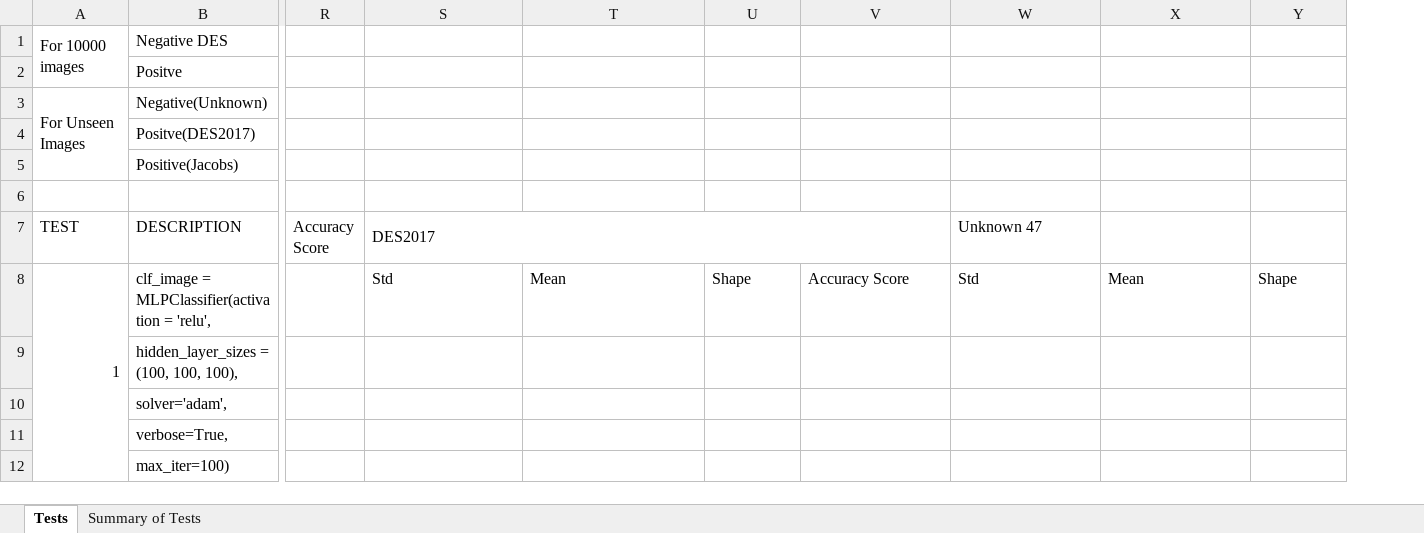
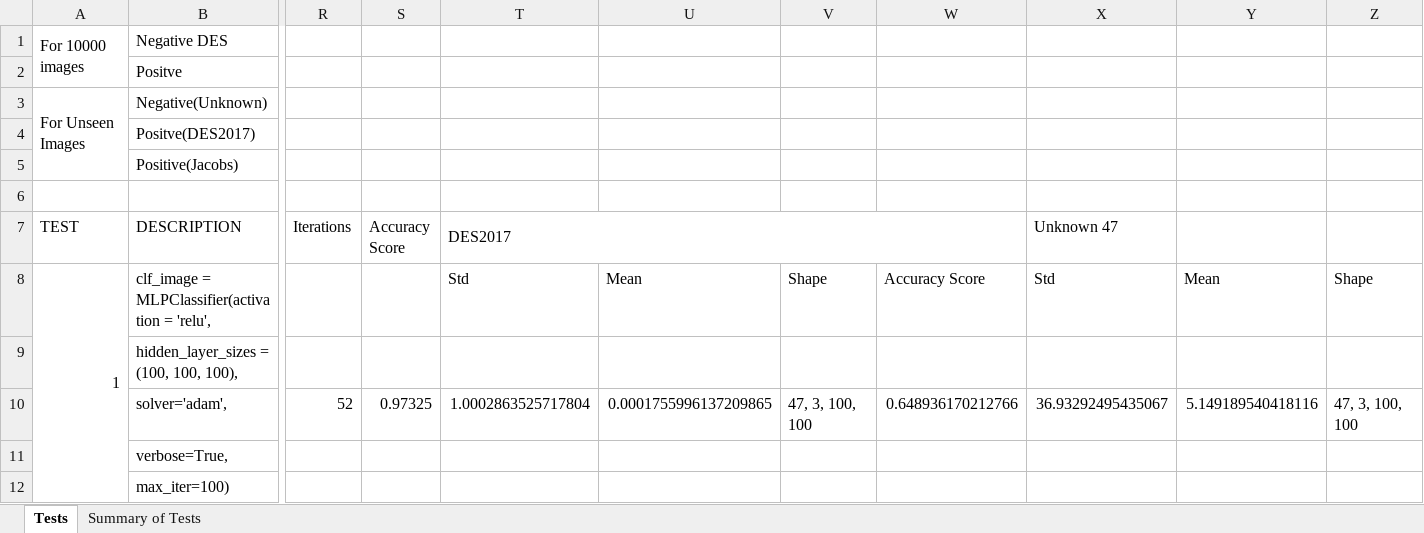
Before and after one commit to Annarien/GravitationalLenses, an Excel workbook: Results /21 April 2020.xlsx, sheet Tests, drawn as a sheet; only a part is shown, gaps mark what is left out; values as stored, in another font and other column widths than the file's, no cell formats; addresses are those after the commit; the diff covers the shown part only; the diff names each change by its address in the sheet, - before the commit and + after, or states it on an @@ line.

Commit message:
Use norm images and not WCSClipped for testDES2017and Jacobs

```diff
--- a/Results /21 April 2020.xlsx (sheet Tests)
+++ b/Results /21 April 2020.xlsx (sheet Tests)
+column R (Iterations), row 10: 52
-S10 (Accuracy Score): (empty)
+S10 (Accuracy Score): 0.97325
-T10 (DES2017): (empty)
+T10 (DES2017): 1.0002863525717804
-U10: (empty)
+U10: 0.0001755996137209865
-V10: (empty)
+V10: 47, 3, 100, 100
-W10: (empty)
+W10: 0.648936170212766
-X10 (Unknown 47): (empty)
+X10 (Unknown 47): 36.93292495435067
-Y10: (empty)
+Y10: 5.149189540418116
-Z10: (empty)
+Z10: 47, 3, 100, 100
```
Also changed, not shown: 7 edited cells elsewhere in this sheet, sheet Summary of Tests, cell formats, 1 other file.
